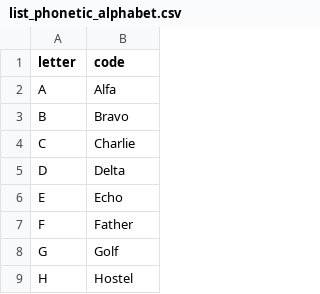
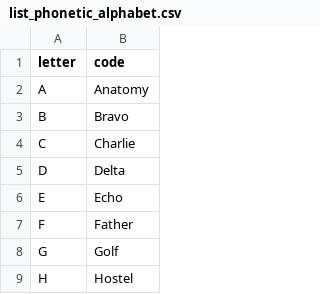
Before and after one commit to abhishekbhardwaj2023/Word_Explanation, a CSV file: list_phonetic_alphabet.csv, drawn as a sheet; only a part is shown.

Commit message:
Update list_phonetic_alphabet.csv

```diff
--- a/list_phonetic_alphabet.csv
+++ b/list_phonetic_alphabet.csv
@@ -1,3 +1,3 @@
 letter,code
-A,Alfa
+A,Anatomy
 B,Bravo
```
